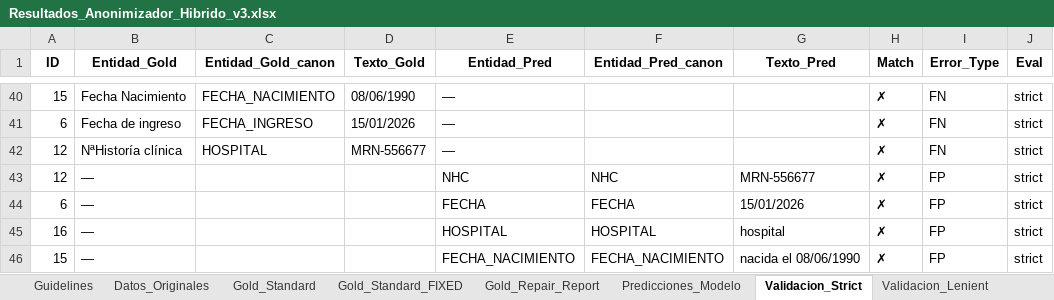
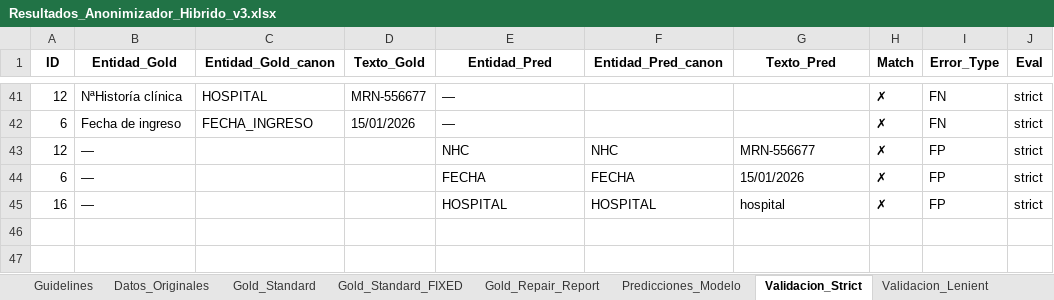
Before and after one commit to carlospuigserver/AnonimizacionV2, an Excel workbook: Resultados_Anonimizador_Hibrido_v3.xlsx, sheet Validacion_Strict, drawn as a sheet; only a part is shown, gaps mark what is left out; values as stored, in another font and other column widths than the file's, no borders; removed rows and columns are numbered as before the commit, all else as after; the diff covers the shown part only; the diff names each change by its address in the sheet, - before the commit and + after, or states it on an @@ line.

```diff
--- a/Resultados_Anonimizador_Hibrido_v3.xlsx (sheet Validacion_Strict)
+++ b/Resultados_Anonimizador_Hibrido_v3.xlsx (sheet Validacion_Strict)
-A41 (ID): 15
+A41 (ID): 12
-B41 (Entidad_Gold): Fecha Nacimiento
+B41 (Entidad_Gold): NªHistoría clínica
-C41 (Entidad_Gold_canon): FECHA_NACIMIENTO
+C41 (Entidad_Gold_canon): HOSPITAL
-D41 (Texto_Gold): 08/06/1990
+D41 (Texto_Gold): MRN-556677
-row 42: 12 | NªHistoría clínica | HOSPITAL | MRN-556677 | — |  |  | ✗ | FN | strict
-row 46: 15 | — |  |  | FECHA_NACIMIENTO | FECHA_NACIMIENTO | nacida el 08/06/1990 | ✗ | FP | strict
```
Also changed, not shown: 1 added row and 33 moved rows elsewhere in this sheet, sheet Metricas, sheet Predicciones_Modelo, sheet Validacion_Lenient, sheet Textos_Anonimizados, 1 other file.
